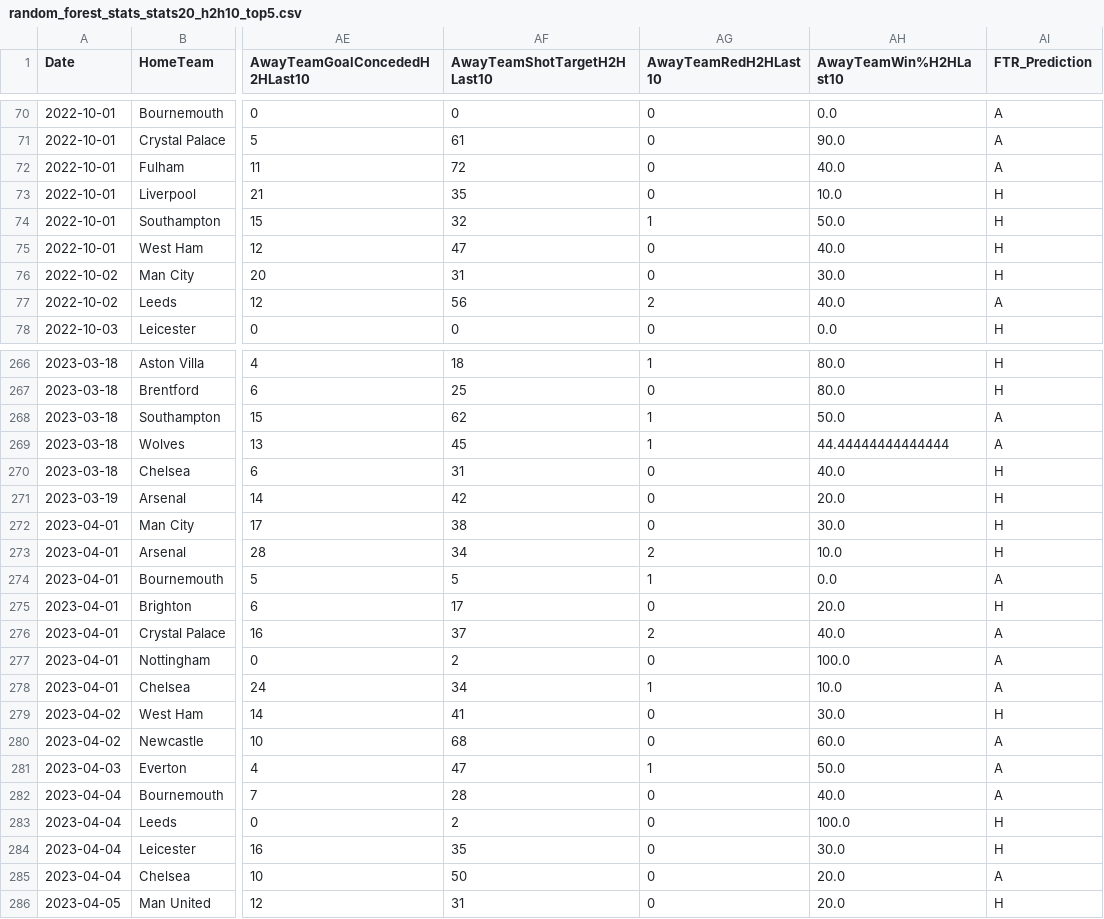
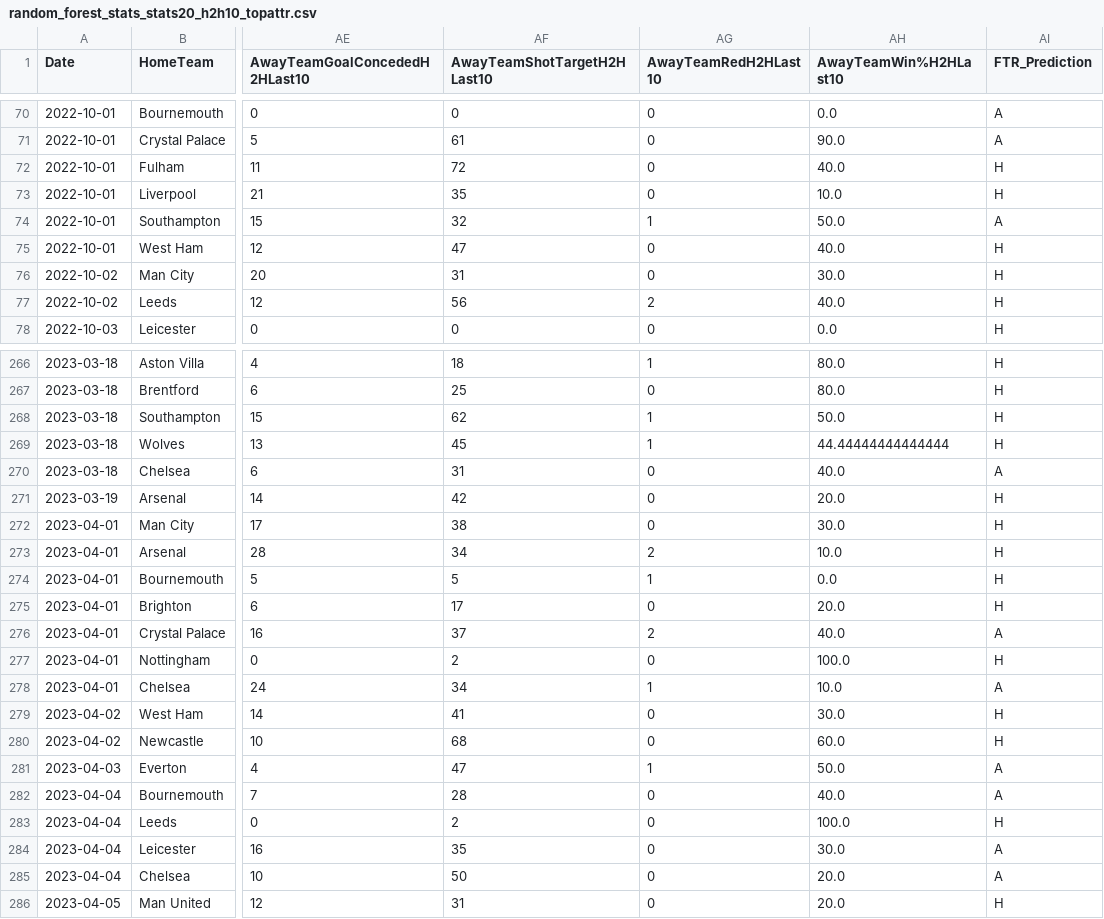
Before and after one commit to FidelioC/Project-COMP4710, a CSV file: results/random_forest_stats_stats20_h2h10_topattr.csv (was results/random_forest_stats_stats20_h2h10_top5.csv), drawn as a sheet; only a part is shown, gaps mark what is left out; the diff covers the shown part only; the diff names each change by its address in the sheet, - before the commit and + after, or states it on an @@ line.

```diff
--- a/results/random_forest_stats_stats20_h2h10_top5.csv
+++ b/results/random_forest_stats_stats20_h2h10_topattr.csv
-AI72 (FTR_Prediction): A
+AI72 (FTR_Prediction): H
-AI74 (FTR_Prediction): H
+AI74 (FTR_Prediction): A
-AI77 (FTR_Prediction): A
+AI77 (FTR_Prediction): H
-AI268:AI269 (FTR_Prediction): A
+AI268:AI269 (FTR_Prediction): H
-AI270 (FTR_Prediction): H
+AI270 (FTR_Prediction): A
-AI274 (FTR_Prediction): A
+AI274 (FTR_Prediction): H
-AI277 (FTR_Prediction): A
+AI277 (FTR_Prediction): H
-AI280 (FTR_Prediction): A
+AI280 (FTR_Prediction): H
-AI284 (FTR_Prediction): H
+AI284 (FTR_Prediction): A
```
Also changed, not shown: 39 edited cells elsewhere in this file, 2 other files.
